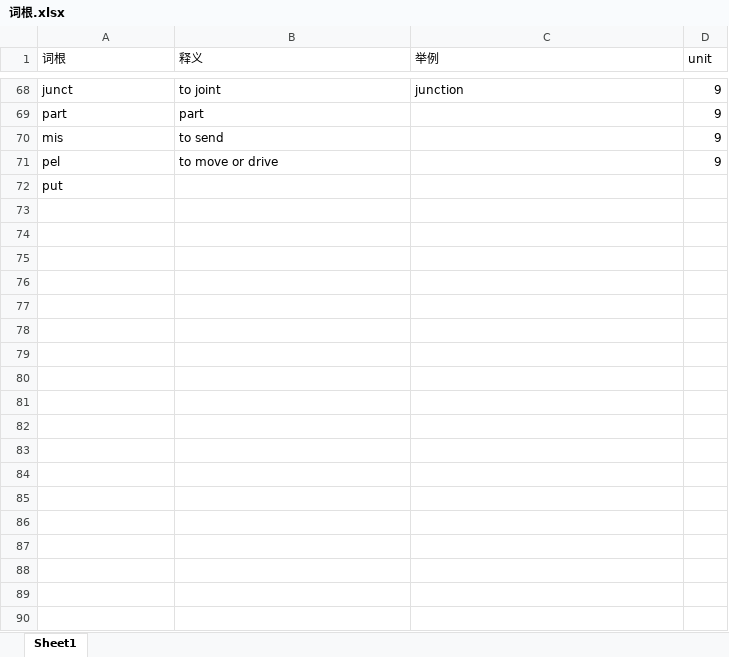
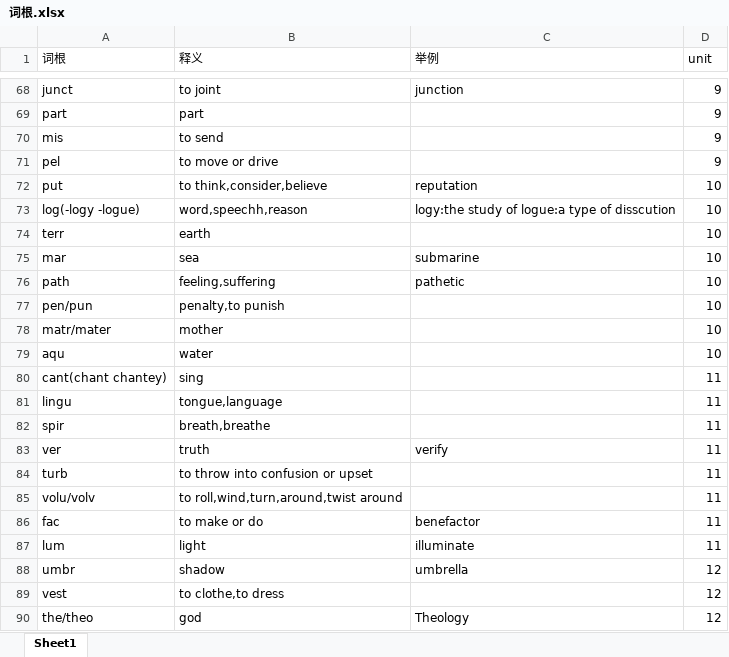
Before and after one commit to dongdongmian/day-life, an Excel workbook: useful_data/词根.xlsx, sheet Sheet1, drawn as a sheet; only a part is shown, gaps mark what is left out; values as stored, in another font and other column widths than the file's, no borders; the diff covers the shown part only; the diff names each change by its address in the sheet, - before the commit and + after, or states it on an @@ line.

Commit message:
9.14.2

```diff
--- a/useful_data/词根.xlsx (sheet Sheet1)
+++ b/useful_data/词根.xlsx (sheet Sheet1)
-B72 (释义): (empty)
+B72 (释义): to think,consider,believe
-C72 (举例): (empty)
+C72 (举例): reputation
-D72 (unit): (empty)
+D72 (unit): 10
+row 73: log(-logy -logue) | word,speechh,reason | logy:the study of logue:a type of disscution | 10
+row 74: terr | earth |  | 10
+row 75: mar | sea | submarine | 10
+row 76: path | feeling,suffering | pathetic | 10
+row 77: pen/pun | penalty,to punish |  | 10
+row 78: matr/mater | mother |  | 10
+row 79: aqu | water |  | 10
+row 80: cant(chant chantey) | sing |  | 11
+row 81: lingu | tongue,language |  | 11
+row 82: spir | breath,breathe |  | 11
+row 83: ver | truth | verify | 11
+row 84: turb | to throw into confusion or upset |  | 11
+row 85: volu/volv | to roll,wind,turn,around,twist around |  | 11
+row 86: fac | to make or do | benefactor | 11
+row 87: lum | light | illuminate | 11
+row 88: umbr | shadow | umbrella | 12
+row 89: vest | to clothe,to dress |  | 12
+row 90: the/theo | god | Theology | 12
```
Also changed, not shown: 164 added rows elsewhere in this sheet.
